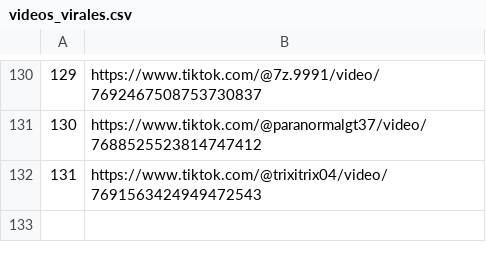
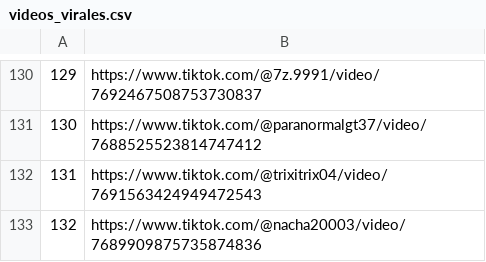
Before and after one commit to jesus18320/tiktok-viral-bot, a CSV file: videos_virales.csv, drawn as a sheet; only a part is shown, gaps mark what is left out; the diff names each change by its address in the sheet, - before the commit and + after, or states it on an @@ line.

```diff
--- a/videos_virales.csv
+++ b/videos_virales.csv
+row 133: 132 | https://www.tiktok.com/@nacha20003/video/7689909875735874836
```
